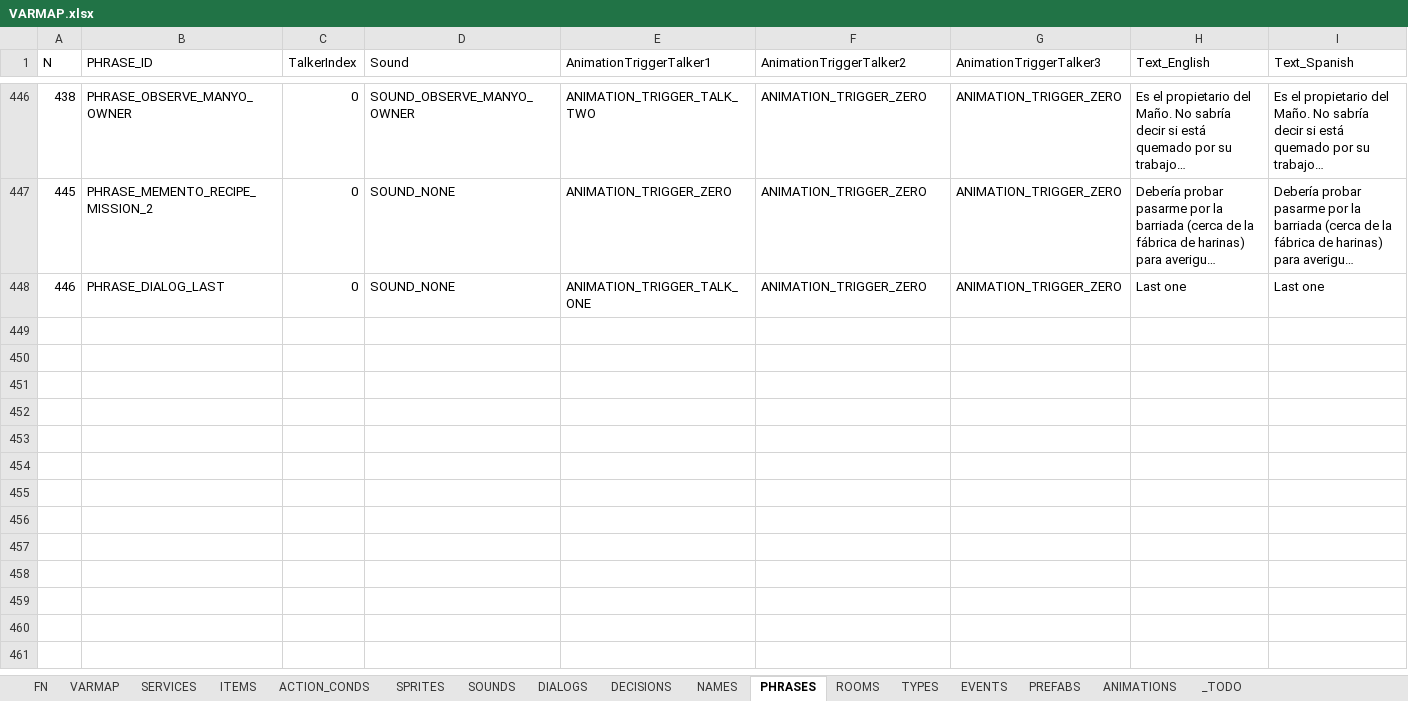
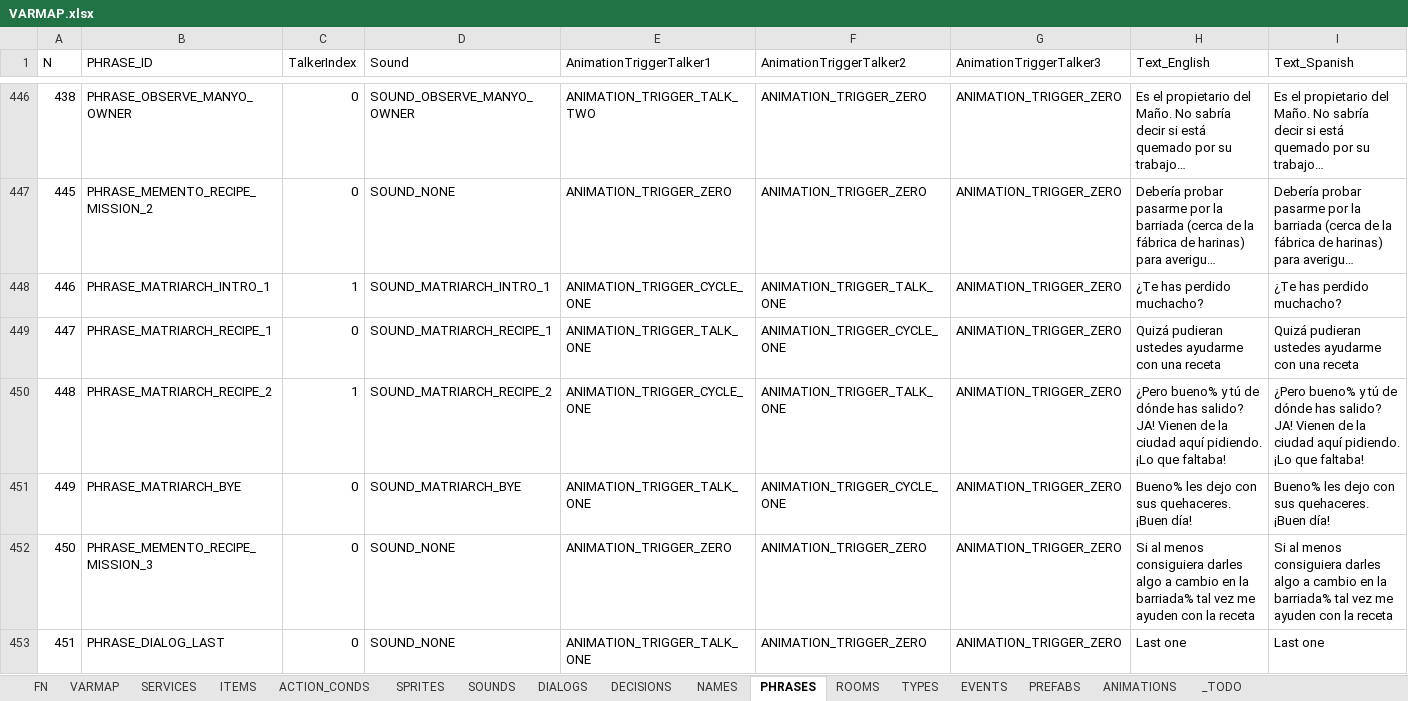
Before and after one commit to ivor4/Goblins3_AnotherQuest, an Excel workbook: VARMAP_Generator/VARMAP.xlsx, sheet PHRASES, drawn as a sheet; only a part is shown, gaps mark what is left out; long unchanged cells end in …; values as stored, in another font and other column widths than the file's, no borders; charts and pictures and table styles not drawn; addresses are those after the commit; the diff names each change by its address in the sheet, - before the commit and + after, or states it on an @@ line.

Commit message:
Adding Matriarch

```diff
--- a/VARMAP_Generator/VARMAP.xlsx (sheet PHRASES)
+++ b/VARMAP_Generator/VARMAP.xlsx (sheet PHRASES)
+row 448: 446 | PHRASE_MATRIARCH_INTRO_1 | 1 | SOUND_MATRIARCH_INTRO_1 | ANIMATION_TRIGGER_CYCLE_ONE | ANIMATION_TRIGGER_TALK_ONE | ANIMATION_TRIGGER_ZERO | ¿Te has perdido muchacho? | ¿Te has perdido muchacho?
+row 449: 447 | PHRASE_MATRIARCH_RECIPE_1 | 0 | SOUND_MATRIARCH_RECIPE_1 | ANIMATION_TRIGGER_TALK_ONE | ANIMATION_TRIGGER_CYCLE_ONE | ANIMATION_TRIGGER_ZERO | Quizá pudieran ustedes ayudarme con una receta | Quizá pudieran ustedes ayudarme con una receta
+row 450: 448 | PHRASE_MATRIARCH_RECIPE_2 | 1 | SOUND_MATRIARCH_RECIPE_2 | ANIMATION_TRIGGER_CYCLE_ONE | ANIMATION_TRIGGER_TALK_ONE | ANIMATION_TRIGGER_ZERO | ¿Pero bueno% y tú de dónde has salido? JA! Vienen de la ciudad aquí pidiendo. ¡Lo que faltaba! | ¿Pero bueno% y tú de dónde has salido? JA! Vienen de la ciudad aquí pidiendo. ¡Lo que faltaba!
+row 451: 449 | PHRASE_MATRIARCH_BYE | 0 | SOUND_MATRIARCH_BYE | ANIMATION_TRIGGER_TALK_ONE | ANIMATION_TRIGGER_CYCLE_ONE | ANIMATION_TRIGGER_ZERO | Bueno% les dejo con sus quehaceres. ¡Buen día! | Bueno% les dejo con sus quehaceres. ¡Buen día!
+row 452: 450 | PHRASE_MEMENTO_RECIPE_MISSION_3 | 0 | SOUND_NONE | ANIMATION_TRIGGER_ZERO | ANIMATION_TRIGGER_ZERO | ANIMATION_TRIGGER_ZERO | Si al menos consiguiera darles algo a cambio en la barriada% tal vez me ayuden con la receta | Si al menos consiguiera darles algo a cambio en la barriada% tal vez me ayuden con la receta
@@ column A (N) renumbered from row 453 down @@
```
Also changed, not shown: sheet ACTION_CONDS, sheet DIALOGS, sheet EVENTS, sheet SOUNDS, sheet ITEMS, sheet SPRITES, 1 more sheet, formulas that keep their value, 49 other files.
